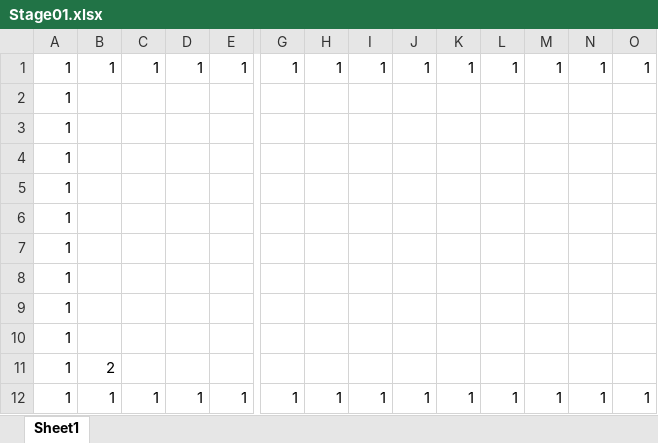
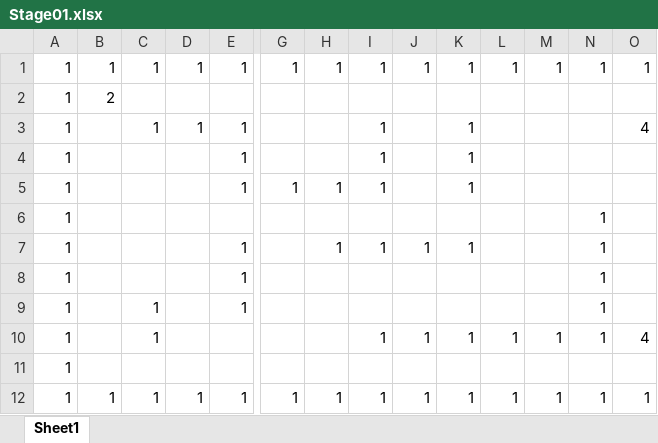
Before and after one commit to rilieru063/Team5, an Excel workbook: My project/Assets/StreamingAssets/Stage01.xlsx, sheet Sheet1, drawn as a sheet; only a part is shown, gaps mark what is left out; values as stored, in another font and other column widths than the file's, no borders; removed rows and columns are numbered as before the commit, all else as after; rows hold the shown columns only; the diff names each change by its address in the sheet, - before the commit and + after, or states it on an @@ line.

```diff
--- a/My project/Assets/StreamingAssets/Stage01.xlsx (sheet Sheet1)
+++ b/My project/Assets/StreamingAssets/Stage01.xlsx (sheet Sheet1)
-row 2: 1
-row 3: 1
-row 4: 1
-row 5: 1
-row 6: 1
-row 7: 1
-row 8: 1
-row 9: 1
-row 10: 1
+row 3: 1 |  | 1 | 1 | 1 |  |  | 1 |  | 1 |  |  |  | 4
+row 4: 1 |  |  |  | 1 |  |  | 1 |  | 1
+row 5: 1 |  |  |  | 1 | 1 | 1 | 1 |  | 1
+row 6: 1 |  |  |  |  |  |  |  |  |  |  |  | 1
+row 7: 1 |  |  |  | 1 |  | 1 | 1 | 1 | 1 |  |  | 1
+row 8: 1 |  |  |  | 1 |  |  |  |  |  |  |  | 1
+row 9: 1 |  | 1 |  | 1 |  |  |  |  |  |  |  | 1
+row 10: 1 |  | 1 |  |  |  |  | 1 | 1 | 1 | 1 | 1 | 1 | 4
+row 11: 1
```
Also changed, not shown: 16 other files.
